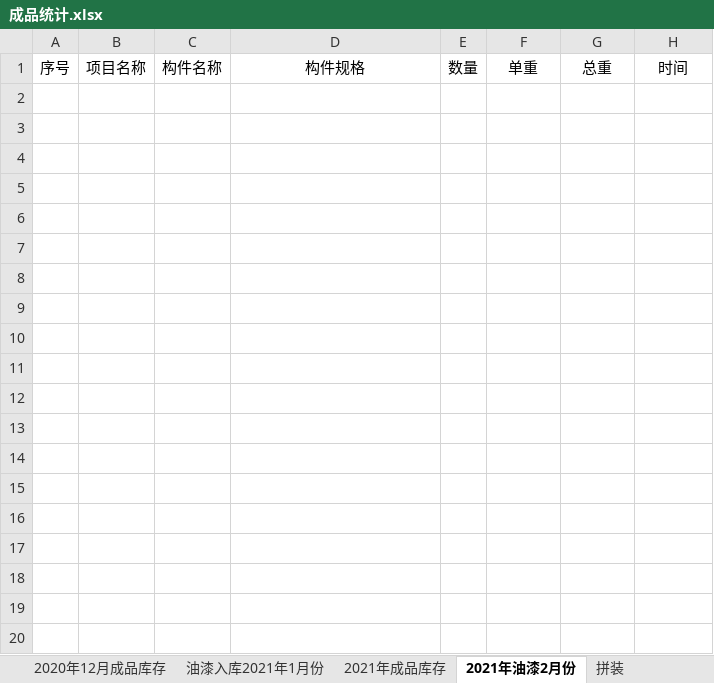
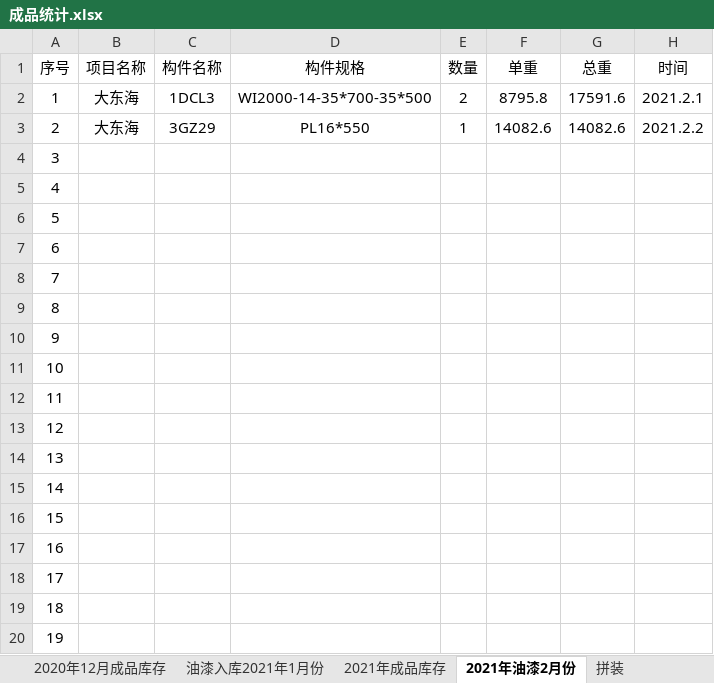
Before and after one commit to LuJZ1402/Upan, an Excel workbook: 成品统计.xlsx, sheet 2021年油漆2月份, drawn as a sheet; only a part is shown; values as stored, in another font and other column widths than the file's, no borders; the diff covers the shown part only; the diff names each change by its address in the sheet, - before the commit and + after, or states it on an @@ line.

```diff
--- a/成品统计.xlsx (sheet 2021年油漆2月份)
+++ b/成品统计.xlsx (sheet 2021年油漆2月份)
+row 2: 1 | 大东海 | 1DCL3 | WI2000-14-35*700-35*500 | 2 | 8795.8 | 17591.6 | 2021.2.1
+row 3: 2 | 大东海 | 3GZ29 | PL16*550 | 1 | 14082.6 | 14082.6 | 2021.2.2
+row 4: 3
+row 5: 4
+row 6: 5
+row 7: 6
+row 8: 7
+row 9: 8
+row 10: 9
+row 11: 10
+row 12: 11
+row 13: 12
+row 14: 13
+row 15: 14
+row 16: 15
+row 17: 16
+row 18: 17
+row 19: 18
+row 20: 19
```
Also changed, not shown: 24 added rows elsewhere in this sheet, sheet 油漆入库2021年1月份, hidden cells.
